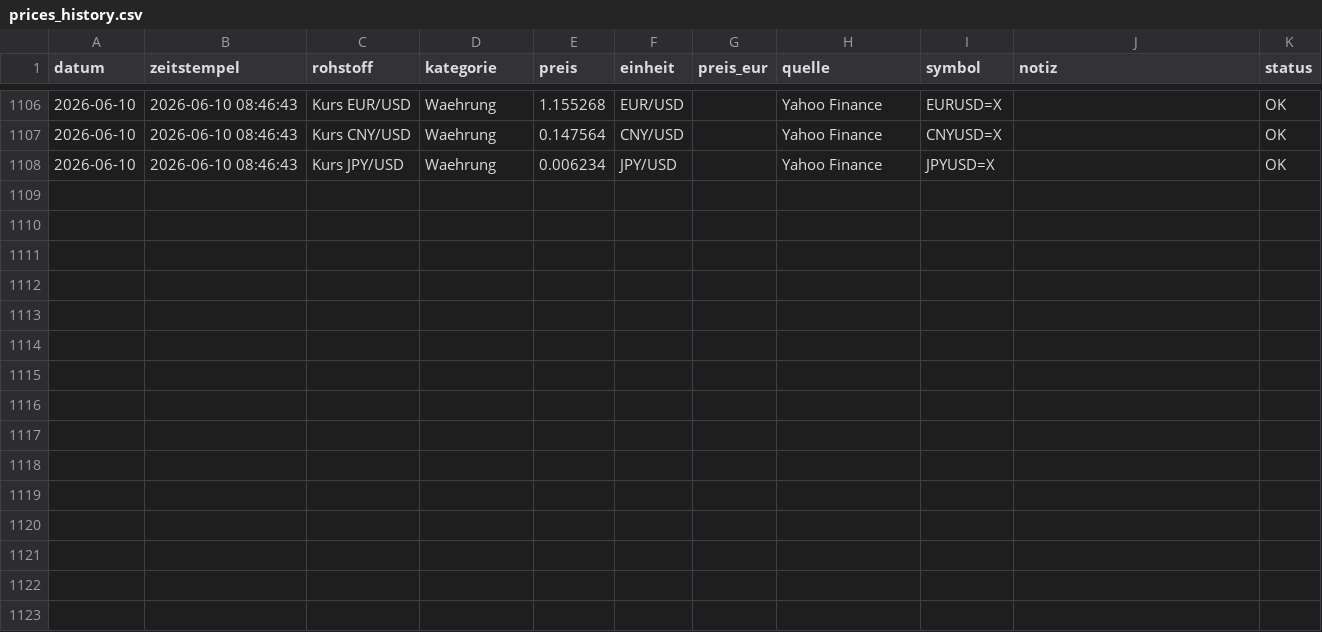
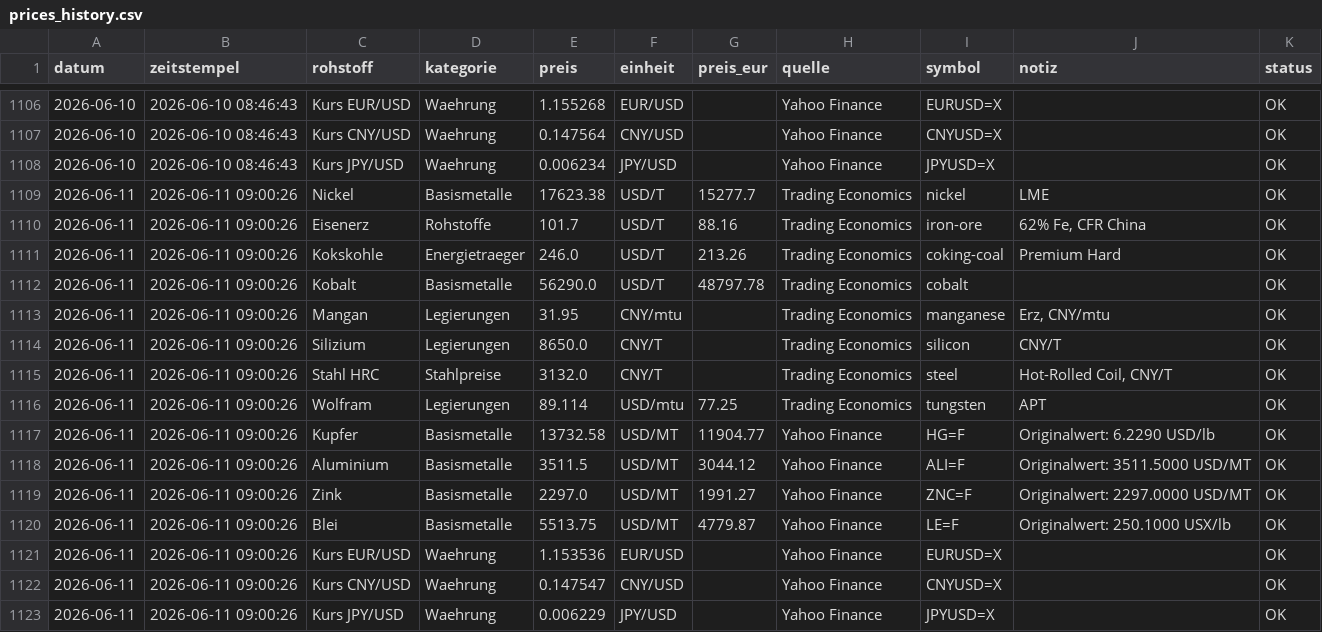
Before and after one commit to Pjoern/raw-material-prices-crawler, a CSV file: data/prices_history.csv, drawn as a sheet; only a part is shown, gaps mark what is left out; the diff names each change by its address in the sheet, - before the commit and + after, or states it on an @@ line.

```diff
--- a/data/prices_history.csv
+++ b/data/prices_history.csv
+row 1109: 2026-06-11 | 2026-06-11 09:00:26 | Nickel | Basismetalle | 17623.38 | USD/T | 15277.7 | Trading Economics | nickel | LME | OK
+row 1110: 2026-06-11 | 2026-06-11 09:00:26 | Eisenerz | Rohstoffe | 101.7 | USD/T | 88.16 | Trading Economics | iron-ore | 62% Fe, CFR China | OK
+row 1111: 2026-06-11 | 2026-06-11 09:00:26 | Kokskohle | Energietraeger | 246.0 | USD/T | 213.26 | Trading Economics | coking-coal | Premium Hard | OK
+row 1112: 2026-06-11 | 2026-06-11 09:00:26 | Kobalt | Basismetalle | 56290.0 | USD/T | 48797.78 | Trading Economics | cobalt |  | OK
+row 1113: 2026-06-11 | 2026-06-11 09:00:26 | Mangan | Legierungen | 31.95 | CNY/mtu |  | Trading Economics | manganese | Erz, CNY/mtu | OK
+row 1114: 2026-06-11 | 2026-06-11 09:00:26 | Silizium | Legierungen | 8650.0 | CNY/T |  | Trading Economics | silicon | CNY/T | OK
+row 1115: 2026-06-11 | 2026-06-11 09:00:26 | Stahl HRC | Stahlpreise | 3132.0 | CNY/T |  | Trading Economics | steel | Hot-Rolled Coil, CNY/T | OK
+row 1116: 2026-06-11 | 2026-06-11 09:00:26 | Wolfram | Legierungen | 89.114 | USD/mtu | 77.25 | Trading Economics | tungsten | APT | OK
+row 1117: 2026-06-11 | 2026-06-11 09:00:26 | Kupfer | Basismetalle | 13732.58 | USD/MT | 11904.77 | Yahoo Finance | HG=F | Originalwert: 6.2290 USD/lb | OK
+row 1118: 2026-06-11 | 2026-06-11 09:00:26 | Aluminium | Basismetalle | 3511.5 | USD/MT | 3044.12 | Yahoo Finance | ALI=F | Originalwert: 3511.5000 USD/MT | OK
+row 1119: 2026-06-11 | 2026-06-11 09:00:26 | Zink | Basismetalle | 2297.0 | USD/MT | 1991.27 | Yahoo Finance | ZNC=F | Originalwert: 2297.0000 USD/MT | OK
+row 1120: 2026-06-11 | 2026-06-11 09:00:26 | Blei | Basismetalle | 5513.75 | USD/MT | 4779.87 | Yahoo Finance | LE=F | Originalwert: 250.1000 USX/lb | OK
+row 1121: 2026-06-11 | 2026-06-11 09:00:26 | Kurs EUR/USD | Waehrung | 1.153536 | EUR/USD |  | Yahoo Finance | EURUSD=X |  | OK
+row 1122: 2026-06-11 | 2026-06-11 09:00:26 | Kurs CNY/USD | Waehrung | 0.147547 | CNY/USD |  | Yahoo Finance | CNYUSD=X |  | OK
+row 1123: 2026-06-11 | 2026-06-11 09:00:26 | Kurs JPY/USD | Waehrung | 0.006229 | JPY/USD |  | Yahoo Finance | JPYUSD=X |  | OK
```
Also changed, not shown: 1 other file.
